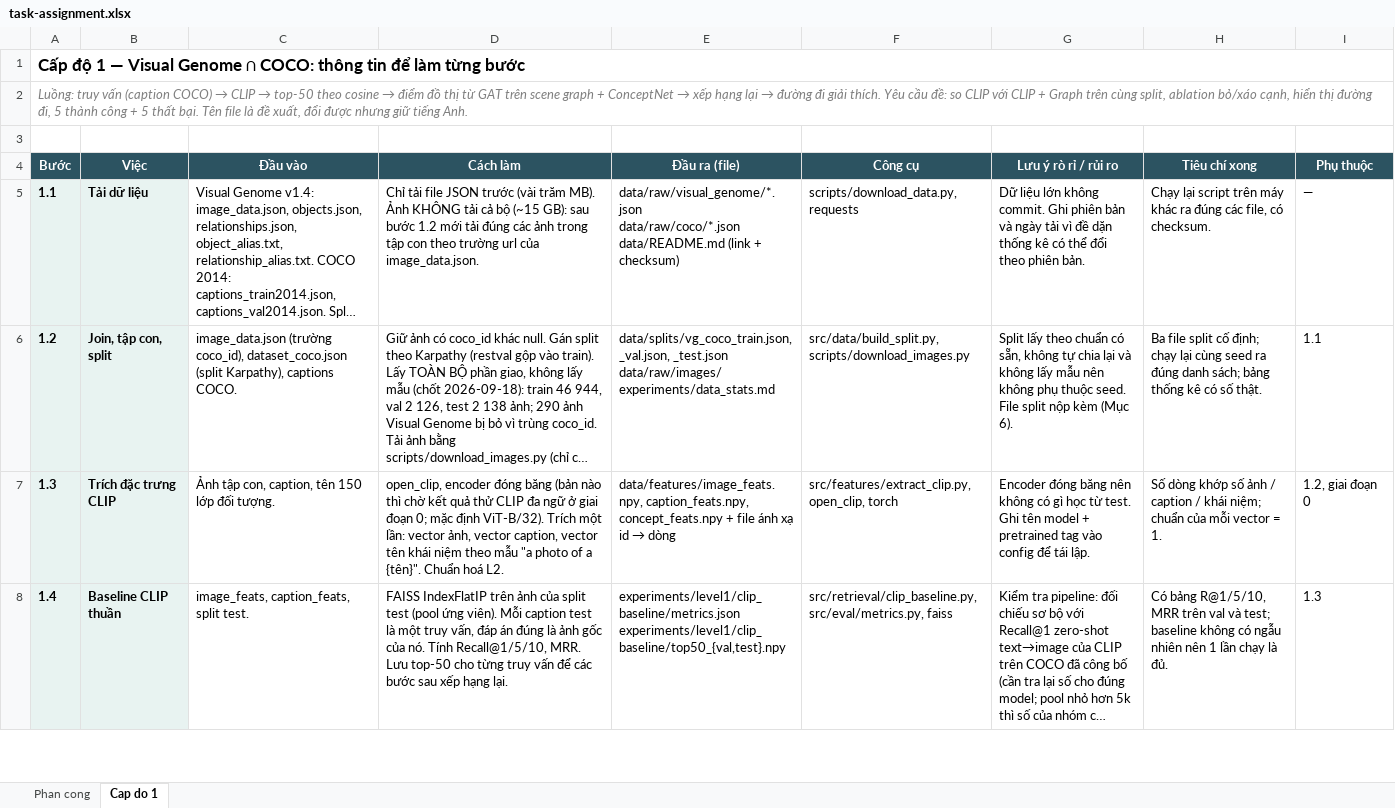
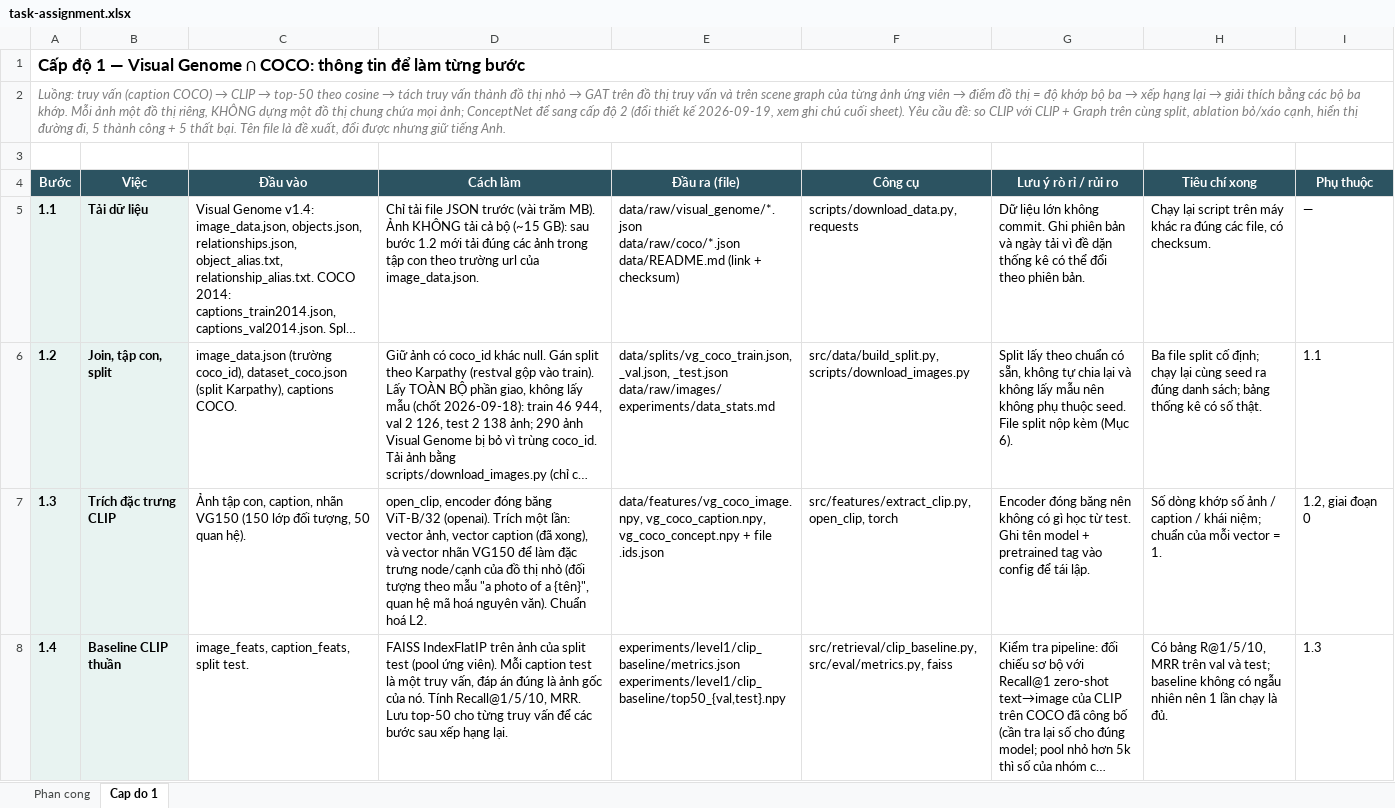
Before and after one commit to HatDuaa/multimodal-graph-retrieval-xai, an Excel workbook: task-assignment.xlsx, sheet Cap do 1, drawn as a sheet; only a part is shown; long unchanged cells end in …; values as stored, in another font and other column widths than the file's, no borders; the diff covers the shown part only; the diff names each change by its address in the sheet, - before the commit and + after, or states it on an @@ line.

Commit message:
docs: switch level 1 graph design to per-image scene graphs

```diff
--- a/task-assignment.xlsx (sheet Cap do 1)
+++ b/task-assignment.xlsx (sheet Cap do 1)
@@ A2 (Bước): …cosine → điểm đồ thị từ GAT trên scene graph + ConceptNet → xếp hạng lại → đường đi giải thích. Yêu cầu… → …cosine → tách truy vấn thành đồ thị nhỏ → GAT trên đồ thị truy vấn và trên scene graph của từng ảnh ứng viên → điểm đồ thị = độ khớp bộ ba → xếp hạng lại → giải thích bằng các bộ ba khớp. Mỗi ảnh một đồ thị riêng, KHÔNG dựng một đồ thị chung chứa mọi ảnh; ConceptNet để sang cấp độ 2 (đổi thiết kế 2026-09-19, xem ghi chú cuối sheet). Yêu cầu… @@
-C7 (Đầu vào): …con, caption, tên 150 lớp đối tượng.
+C7 (Đầu vào): …con, caption, nhãn VG150 (150 lớp đối tượng, 50 quan hệ).
-D7 (Cách làm): …đóng băng (bản nào thì chờ kết quả thử CLIP đa ngữ ở giai đoạn 0; mặc định ViT-B/32). Trích một lần: vector ảnh, vector caption, vector tên khái niệm theo mẫu "a photo of a {tên}". Chuẩn hoá…
+D7 (Cách làm): …đóng băng ViT-B/32 (openai). Trích một lần: vector ảnh, vector caption (đã xong), và vector nhãn VG150 để làm đặc trưng node/cạnh của đồ thị nhỏ (đối tượng theo mẫu "a photo of a {tên}", quan hệ mã hoá nguyên văn). Chuẩn hoá…
@@ E7 (Đầu ra (file)): data/features/image_feats.npy, caption_feats.npy, concept_feats.npy + file ánh xạ id → dòng → data/features/vg_coco_image.npy, vg_coco_caption.npy, vg_coco_concept.npy + file .ids.json @@
```
Also changed, not shown: 1 added row and 28 edited cells elsewhere in this sheet, sheet Phan cong, 1 other file.
